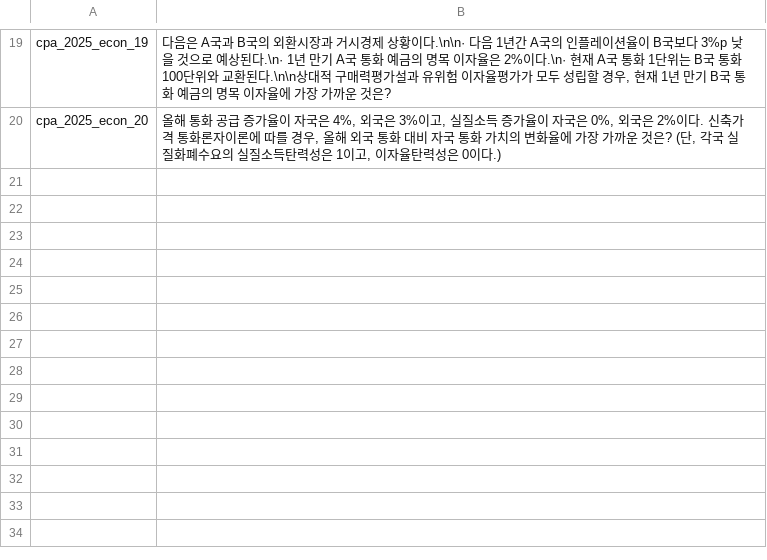
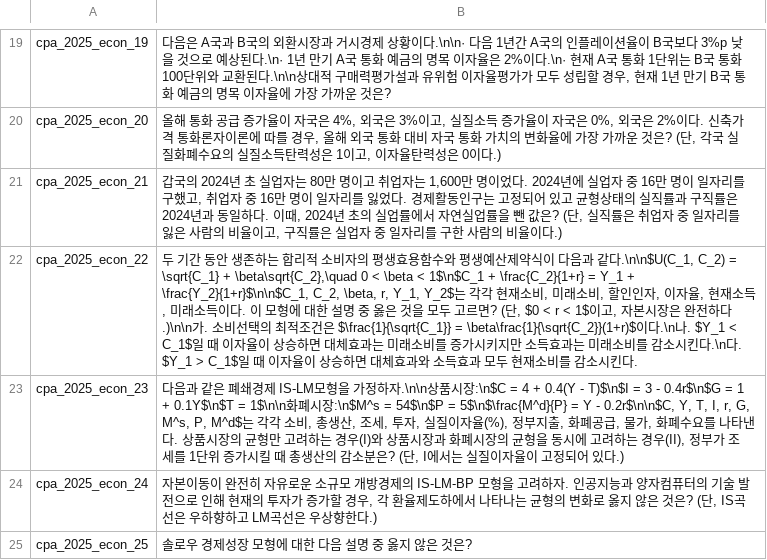
Before and after one commit to jihorag/-, a TSV file: 6_db_utils/answer_keys/_img2txt_cpa2025_econ.tsv, drawn as a sheet; only a part is shown, gaps mark what is left out; the diff names each change by its address in the sheet, - before the commit and + after, or states it on an @@ line.

Commit message:
auto-sync: 2026-05-22 11:58:28

```diff
--- a/6_db_utils/answer_keys/_img2txt_cpa2025_econ.tsv
+++ b/6_db_utils/answer_keys/_img2txt_cpa2025_econ.tsv
+row 21: cpa_2025_econ_21 | 갑국의 2024년 초 실업자는 80만 명이고 취업자는 1,600만 명이었다. 2024년에 실업자 중 16만 명이 일자리를 구했고, 취업자 중 16만 명이 일자리를 잃었다. 경제활동인구는 고정되어 있고 균형상태의 실직률과 구직률은 2024년과 동일하다. 이때, 2024년 초의 실업률에서 자연실업률을 뺀 값은? (단, 실직률은 취업자 중 일자리를 잃은 사람의 비율이고, 구직률은 실업자 중 일자리를 구한 사람의 비율이다.)
+row 22: cpa_2025_econ_22 | 두 기간 동안 생존하는 합리적 소비자의 평생효용함수와 평생예산제약식이 다음과 같다.\n\n$U(C_1, C_2) = \sqrt{C_1} + \beta\sqrt{C_2},\quad 0 < \beta < 1$\n$C_1 + \frac{C_2}{1+r} = Y_1 + \frac{Y_2}{1+r}$\n\n$C_1, C_2, \beta, r, Y_1, Y_2$는 각각 현재소비, 미래소비, 할인인자, 이자율, 현재소득, 미래소득이다. 이 모형에 대한 설명 중 옳은 것을 모두 고르면? (단, $0 < r < 1$이고, 자본시장은 완전하다.)\n\n가. 소비선택의 최적조건은 $\frac{1}{\sqrt{C_1}} = \beta\frac{1}{\sqrt{C_2}}(1+r)$이다.\n나. $Y_1 < C_1$일 때 이자율이 상승하면 대체효과는 미래소비를 증가시키지만 소득효과는 미래소비를 감소시킨다.\n다. $Y_1 > C_1$일 때 이자율이 상승하면 대체효과와 소득효과 모두 현재소비를 감소시킨다.
+row 23: cpa_2025_econ_23 | 다음과 같은 폐쇄경제 IS-LM모형을 가정하자.\n\n상품시장:\n$C = 4 + 0.4(Y - T)$\n$I = 3 - 0.4r$\n$G = 1 + 0.1Y$\n$T = 1$\n\n화폐시장:\n$M^s = 54$\n$P = 5$\n$\frac{M^d}{P} = Y - 0.2r$\n\n$C, Y, T, I, r, G, M^s, P, M^d$는 각각 소비, 총생산, 조세, 투자, 실질이자율(%), 정부지출, 화폐공급, 물가, 화폐수요를 나타낸다. 상품시장의 균형만 고려하는 경우(I)와 상품시장과 화폐시장의 균형을 동시에 고려하는 경우(II), 정부가 조세를 1단위 증가시킬 때 총생산의 감소분은? (단, I에서는 실질이자율이 고정되어 있다.)
+row 24: cpa_2025_econ_24 | 자본이동이 완전히 자유로운 소규모 개방경제의 IS-LM-BP 모형을 고려하자. 인공지능과 양자컴퓨터의 기술 발전으로 인해 현재의 투자가 증가할 경우, 각 환율제도하에서 나타나는 균형의 변화로 옳지 않은 것은? (단, IS곡선은 우하향하고 LM곡선은 우상향한다.)
+row 25: cpa_2025_econ_25 | 솔로우 경제성장 모형에 대한 다음 설명 중 옳지 않은 것은?
```
